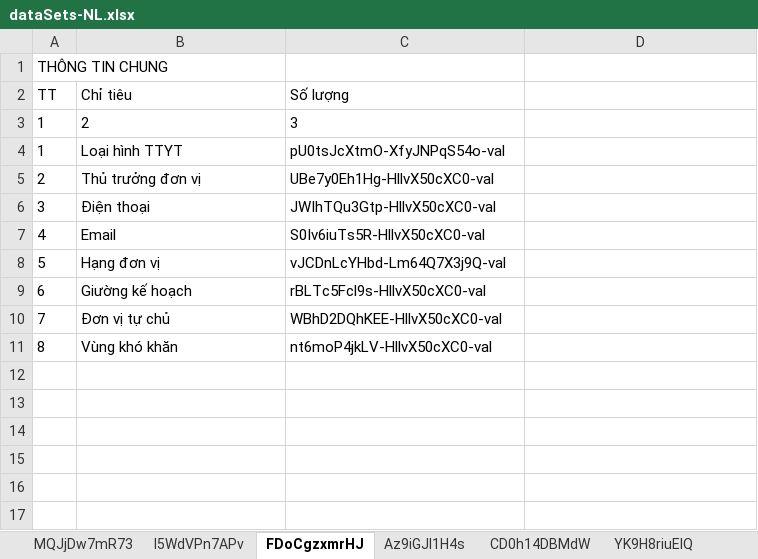
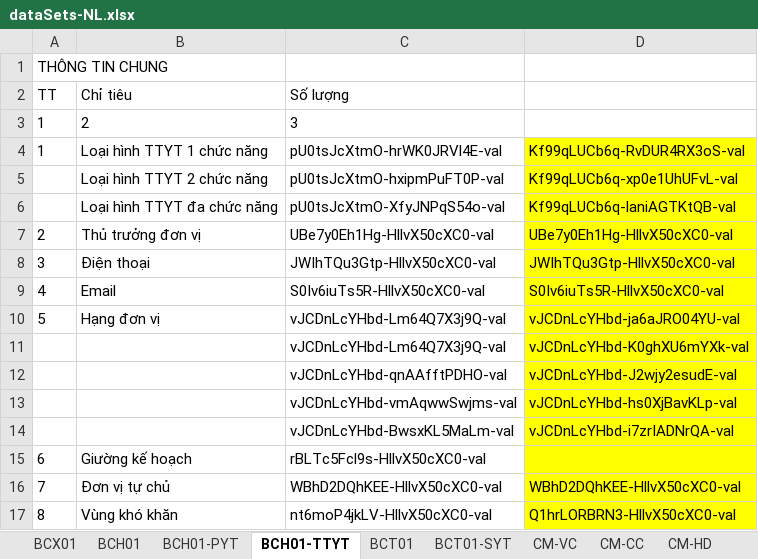
Before and after one commit to anhthkt/DHIS2, an Excel workbook: dataSets-NL.xlsx, sheet BCH01-TTYT, drawn as a sheet; values as stored, in another font and other column widths than the file's, no borders; removed rows and columns are numbered as before the commit, all else as after; the diff names each change by its address in the sheet, - before the commit and + after, or states it on an @@ line.

```diff
--- a/dataSets-NL.xlsx (sheet BCH01-TTYT)
+++ b/dataSets-NL.xlsx (sheet BCH01-TTYT)
-sheet tab: MQJjDw7mR73
+sheet tab: BCH01
-sheet tab: I5WdVPn7APv
+sheet tab: BCH01-PYT
-sheet tab: FDoCgzxmrHJ
+sheet tab: BCH01-TTYT
-sheet tab: CD0h14DBMdW
+sheet tab: CM-VC
-sheet tab: YK9H8riuEIQ
+sheet tab: CM-CC
-row 4: 1 | Loại hình TTYT | pU0tsJcXtmO-XfyJNPqS54o-val
+row 4: 1 | Loại hình TTYT 1 chức năng | pU0tsJcXtmO-hrWK0JRVl4E-val | Kf99qLUCb6q-RvDUR4RX3oS-val
+row 5:  | Loại hình TTYT 2 chức năng | pU0tsJcXtmO-hxipmPuFT0P-val | Kf99qLUCb6q-xp0e1UhUFvL-val
+row 6:  | Loại hình TTYT đa chức năng | pU0tsJcXtmO-XfyJNPqS54o-val | Kf99qLUCb6q-laniAGTKtQB-val
-D7: (empty)
+D7: UBe7y0Eh1Hg-HllvX50cXC0-val
-D7:D10 fill: none
+D7:D10 fill: #FFFF00
-D8: (empty)
+D8: JWIhTQu3Gtp-HllvX50cXC0-val
-D9: (empty)
+D9: S0Iv6iuTs5R-HllvX50cXC0-val
-D10: (empty)
+D10: vJCDnLcYHbd-ja6aJRO04YU-val
+row 11:  |  | vJCDnLcYHbd-Lm64Q7X3j9Q-val | vJCDnLcYHbd-K0ghXU6mYXk-val
+row 12:  |  | vJCDnLcYHbd-qnAAfftPDHO-val | vJCDnLcYHbd-J2wjy2esudE-val
+row 13:  |  | vJCDnLcYHbd-vmAqwwSwjms-val | vJCDnLcYHbd-hs0XjBavKLp-val
+row 14:  |  | vJCDnLcYHbd-BwsxKL5MaLm-val | vJCDnLcYHbd-i7zrIADNrQA-val
-D15:D17 fill: none
+D15:D17 fill: #FFFF00
-D16: (empty)
+D16: WBhD2DQhKEE-HllvX50cXC0-val
-D17: (empty)
+D17: Q1hrLORBRN3-HllvX50cXC0-val
```
Also changed, not shown: sheet CM-VC, sheet CM-CC, sheet BCX02, sheet CM-T-VC, sheet BCX01, sheet BCT01, 3 more sheets, other sheet tabs, dataSets-DEV.xlsx, 20 other files.
